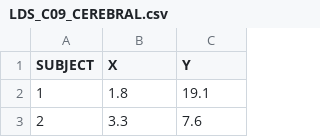
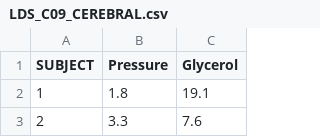
Before and after one commit to tingtingzhan/DanielBiostatistics10th, a CSV file: inst/extdata/LDS_C09_CEREBRAL.csv, drawn as a sheet; only a part is shown.

```diff
--- a/inst/extdata/LDS_C09_CEREBRAL.csv
+++ b/inst/extdata/LDS_C09_CEREBRAL.csv
@@ -1,2 +1,2 @@
-SUBJECT,X,Y
+SUBJECT,Pressure,Glycerol
 1,1.8,19.1
```
Also changed, not shown: inst/extdata/EXA_C08_S04_02.csv, inst/extdata/LDS_C08_CSFDATA.csv, 14 other files.
